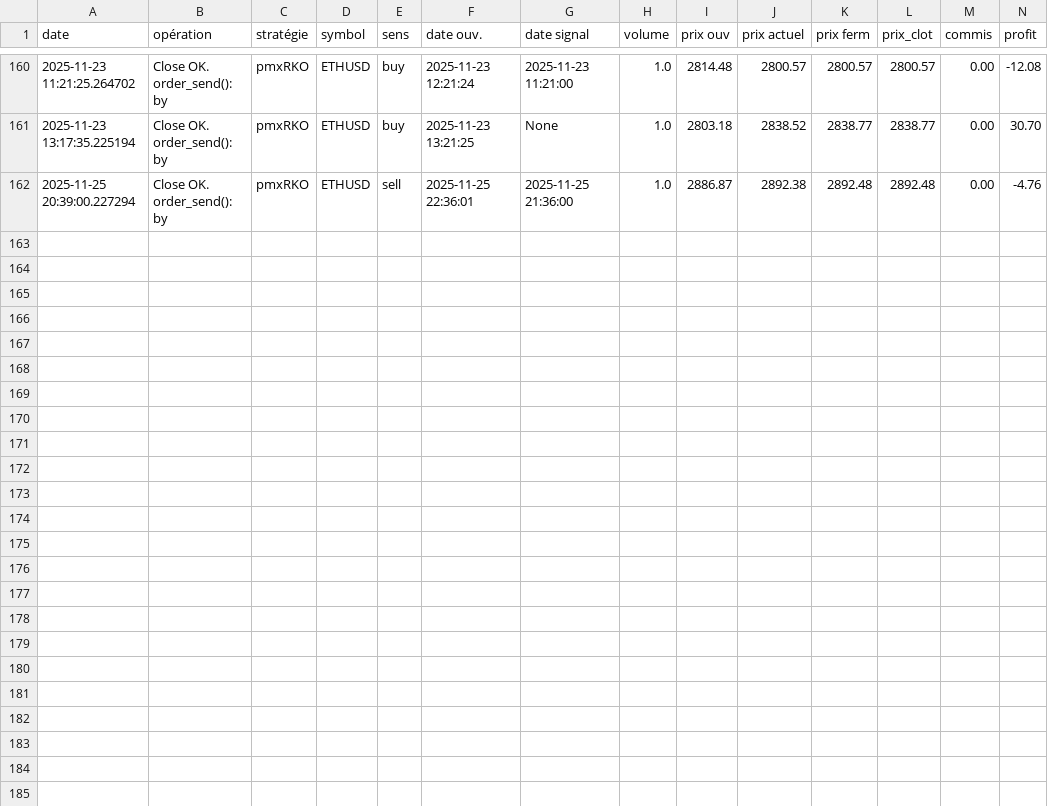
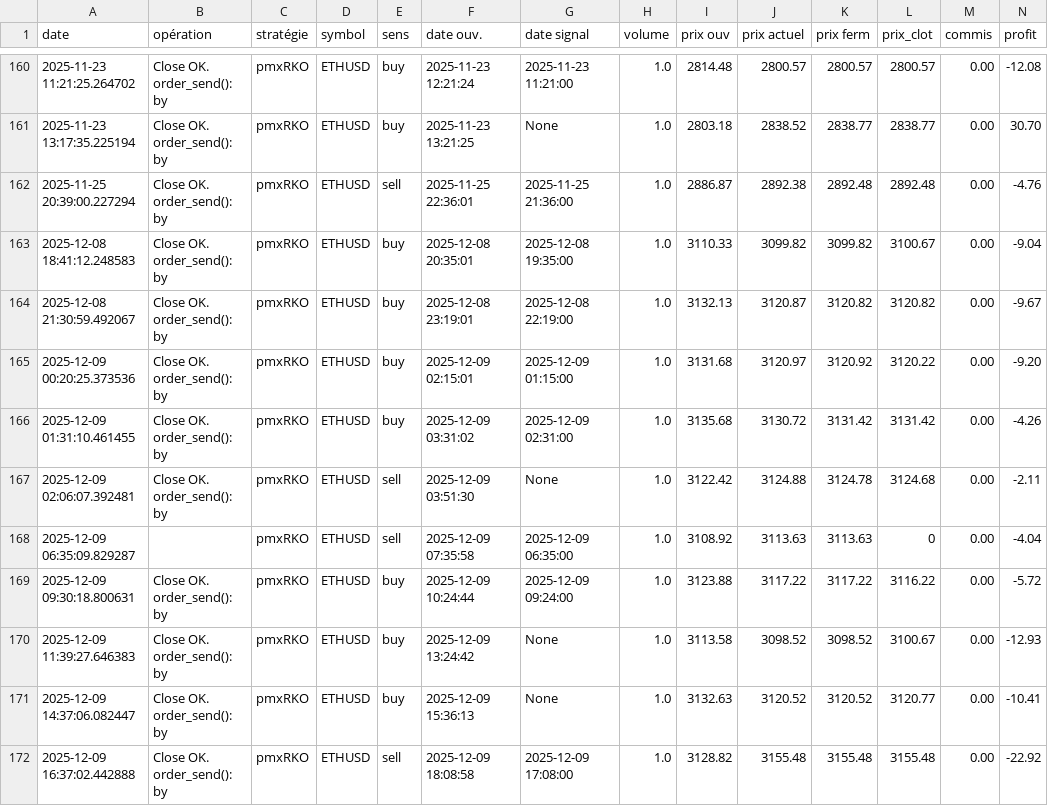
Before and after one commit to pmergaux/PmxRkoGui, a CSV file: pmxRKO-ETHUSD.csv, drawn as a sheet; only a part is shown, gaps mark what is left out; rows hold the shown columns only; the diff names each change by its address in the sheet, - before the commit and + after, or states it on an @@ line.

```diff
--- a/pmxRKO-ETHUSD.csv
+++ b/pmxRKO-ETHUSD.csv
+row 163: 2025-12-08 18:41:12.248583 | Close OK. order_send(): by | pmxRKO | ETHUSD | buy | 2025-12-08 20:35:01 | 2025-12-08 19:35:00 | 1.0 | 3110.33 | 3099.82 | 3099.82 | 3100.67 | 0.00 | -9.04
+row 164: 2025-12-08 21:30:59.492067 | Close OK. order_send(): by | pmxRKO | ETHUSD | buy | 2025-12-08 23:19:01 | 2025-12-08 22:19:00 | 1.0 | 3132.13 | 3120.87 | 3120.82 | 3120.82 | 0.00 | -9.67
+row 165: 2025-12-09 00:20:25.373536 | Close OK. order_send(): by | pmxRKO | ETHUSD | buy | 2025-12-09 02:15:01 | 2025-12-09 01:15:00 | 1.0 | 3131.68 | 3120.97 | 3120.92 | 3120.22 | 0.00 | -9.20
+row 166: 2025-12-09 01:31:10.461455 | Close OK. order_send(): by | pmxRKO | ETHUSD | buy | 2025-12-09 03:31:02 | 2025-12-09 02:31:00 | 1.0 | 3135.68 | 3130.72 | 3131.42 | 3131.42 | 0.00 | -4.26
+row 167: 2025-12-09 02:06:07.392481 | Close OK. order_send(): by | pmxRKO | ETHUSD | sell | 2025-12-09 03:51:30 | None | 1.0 | 3122.42 | 3124.88 | 3124.78 | 3124.68 | 0.00 | -2.11
+row 168: 2025-12-09 06:35:09.829287 |  | pmxRKO | ETHUSD | sell | 2025-12-09 07:35:58 | 2025-12-09 06:35:00 | 1.0 | 3108.92 | 3113.63 | 3113.63 | 0 | 0.00 | -4.04
+row 169: 2025-12-09 09:30:18.800631 | Close OK. order_send(): by | pmxRKO | ETHUSD | buy | 2025-12-09 10:24:44 | 2025-12-09 09:24:00 | 1.0 | 3123.88 | 3117.22 | 3117.22 | 3116.22 | 0.00 | -5.72
+row 170: 2025-12-09 11:39:27.646383 | Close OK. order_send(): by | pmxRKO | ETHUSD | buy | 2025-12-09 13:24:42 | None | 1.0 | 3113.58 | 3098.52 | 3098.52 | 3100.67 | 0.00 | -12.93
+row 171: 2025-12-09 14:37:06.082447 | Close OK. order_send(): by | pmxRKO | ETHUSD | buy | 2025-12-09 15:36:13 | None | 1.0 | 3132.63 | 3120.52 | 3120.52 | 3120.77 | 0.00 | -10.41
+row 172: 2025-12-09 16:37:02.442888 | Close OK. order_send(): by | pmxRKO | ETHUSD | sell | 2025-12-09 18:08:58 | 2025-12-09 17:08:00 | 1.0 | 3128.82 | 3155.48 | 3155.48 | 3155.48 | 0.00 | -22.92
```
Also changed, not shown: 16 other files.
